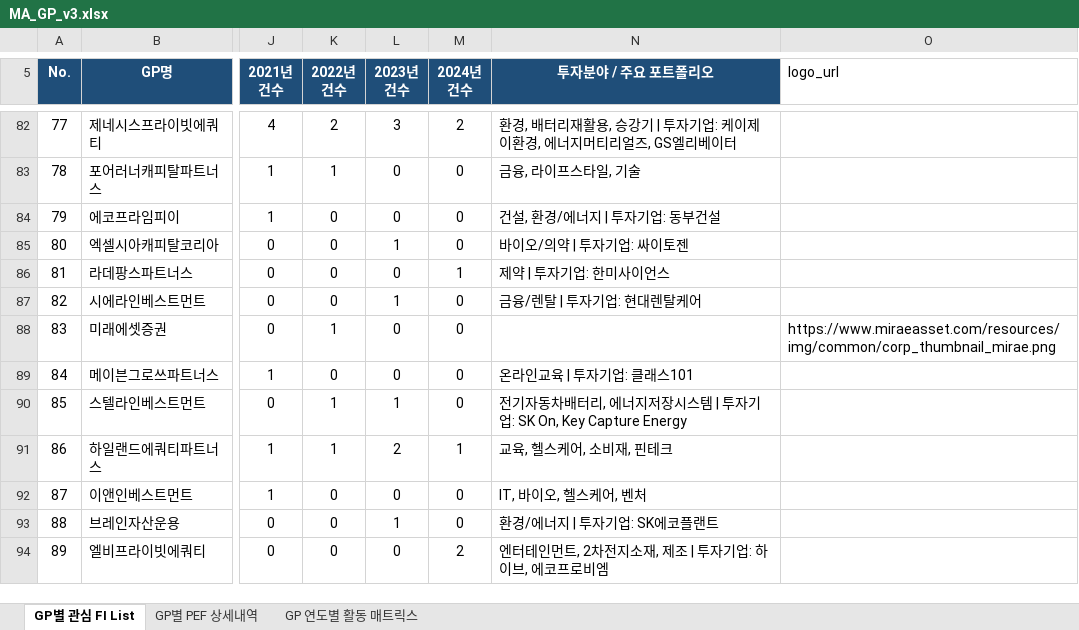
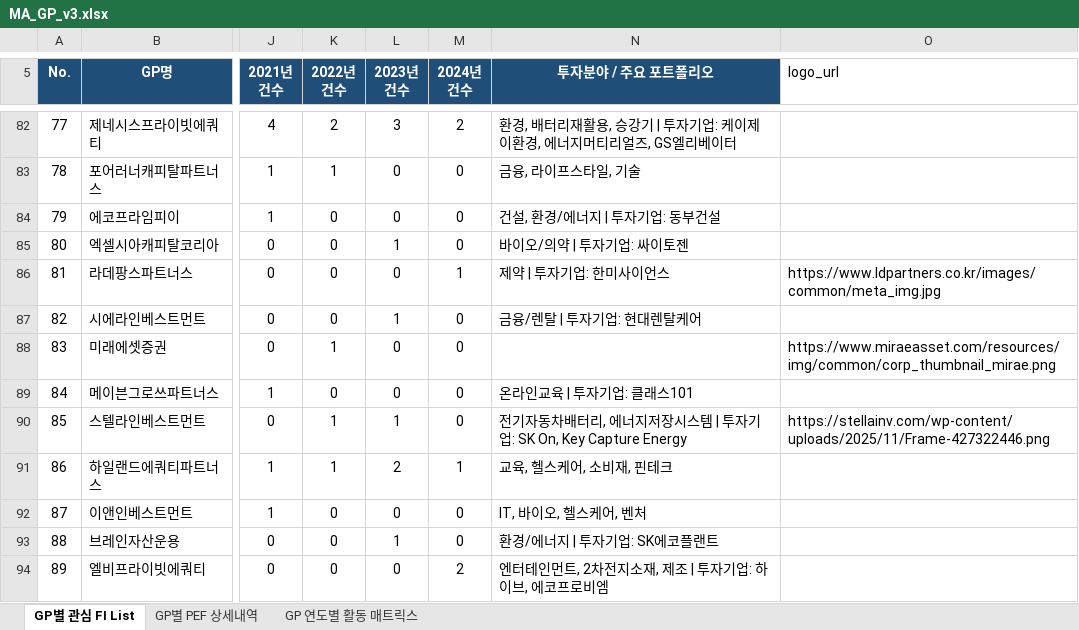
Before and after one commit to Gonyak-cell/AMIC-x-PETRA-Platform, an Excel workbook: deal-mgmt/data/MA_GP_v3.xlsx, sheet GP별 관심 FI List, drawn as a sheet; only a part is shown, gaps mark what is left out; values as stored, in another font and other column widths than the file's, no borders; the diff covers the shown part only; the diff names each change by its address in the sheet, - before the commit and + after, or states it on an @@ line.

```diff
--- a/deal-mgmt/data/MA_GP_v3.xlsx (sheet GP별 관심 FI List)
+++ b/deal-mgmt/data/MA_GP_v3.xlsx (sheet GP별 관심 FI List)
-O86 (logo_url): (empty)
+O86 (logo_url): https://www.ldpartners.co.kr/images/common/meta_img.jpg
-O90 (logo_url): (empty)
+O90 (logo_url): https://stellainv.com/wp-content/uploads/2025/11/Frame-427322446.png
```
Also changed, not shown: 47 edited cells elsewhere in this sheet, 1 other file.
